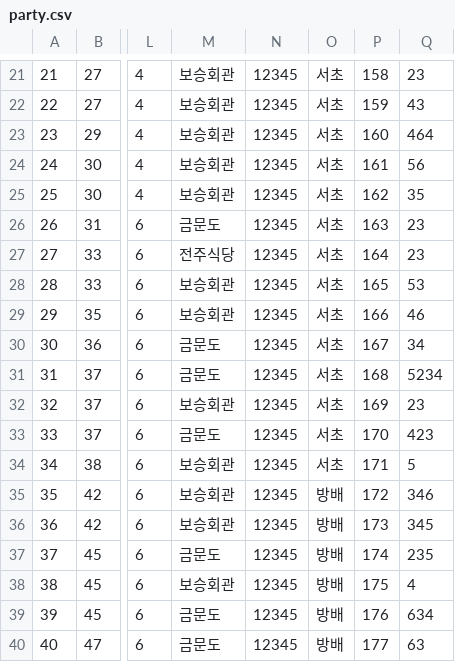
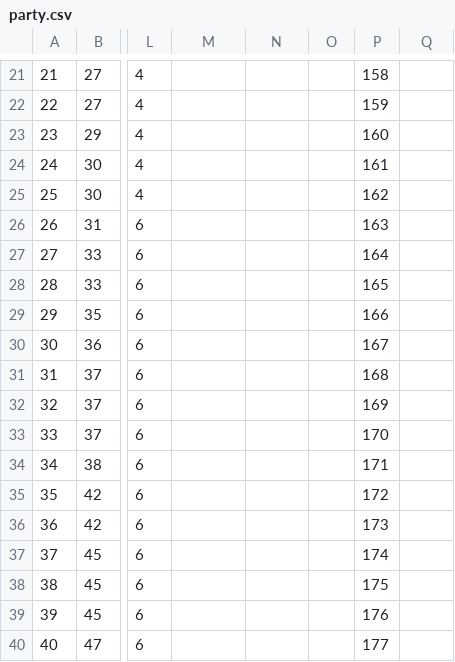
Before and after one commit to Gang-of-Three-GOT/apple2intel1-got, a CSV file: app/doc/party.csv, drawn as a sheet; only a part is shown, gaps mark what is left out; the diff covers the shown part only; the diff names each change by its address in the sheet, - before the commit and + after, or states it on an @@ line.

```diff
--- a/app/doc/party.csv
+++ b/app/doc/party.csv
-M21:M25: 보승회관
+M21:M25: (empty)
-N21:N40: 12345
+N21:N40: (empty)
-O21:O34: 서초
+O21:O34: (empty)
-Q21: 23
+Q21: (empty)
-Q22: 43
+Q22: (empty)
-Q23: 464
+Q23: (empty)
-Q24: 56
+Q24: (empty)
-Q25: 35
+Q25: (empty)
-M26: 금문도
+M26: (empty)
-Q26:Q27: 23
+Q26:Q27: (empty)
-M27: 전주식당
+M27: (empty)
-M28:M29: 보승회관
+M28:M29: (empty)
-Q28: 53
+Q28: (empty)
-Q29: 46
+Q29: (empty)
-M30:M31: 금문도
+M30:M31: (empty)
-Q30: 34
+Q30: (empty)
-Q31: 5234
+Q31: (empty)
-M32: 보승회관
+M32: (empty)
-Q32: 23
+Q32: (empty)
-M33: 금문도
+M33: (empty)
-Q33: 423
+Q33: (empty)
-M34:M36: 보승회관
+M34:M36: (empty)
-Q34: 5
+Q34: (empty)
-O35:O40: 방배
+O35:O40: (empty)
-Q35: 346
+Q35: (empty)
-Q36: 345
+Q36: (empty)
-M37: 금문도
+M37: (empty)
-Q37: 235
+Q37: (empty)
-M38: 보승회관
+M38: (empty)
-Q38: 4
+Q38: (empty)
-M39:M40: 금문도
+M39:M40: (empty)
-Q39: 634
+Q39: (empty)
-Q40: 63
+Q40: (empty)
```
Also changed, not shown: 120 edited cells elsewhere in this file, app/doc/member.csv, 1 other file.
